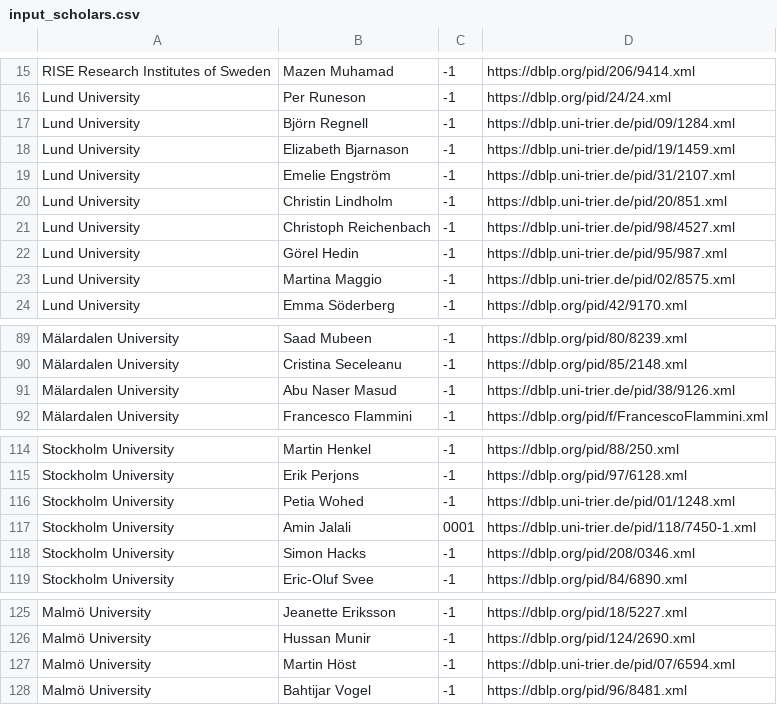
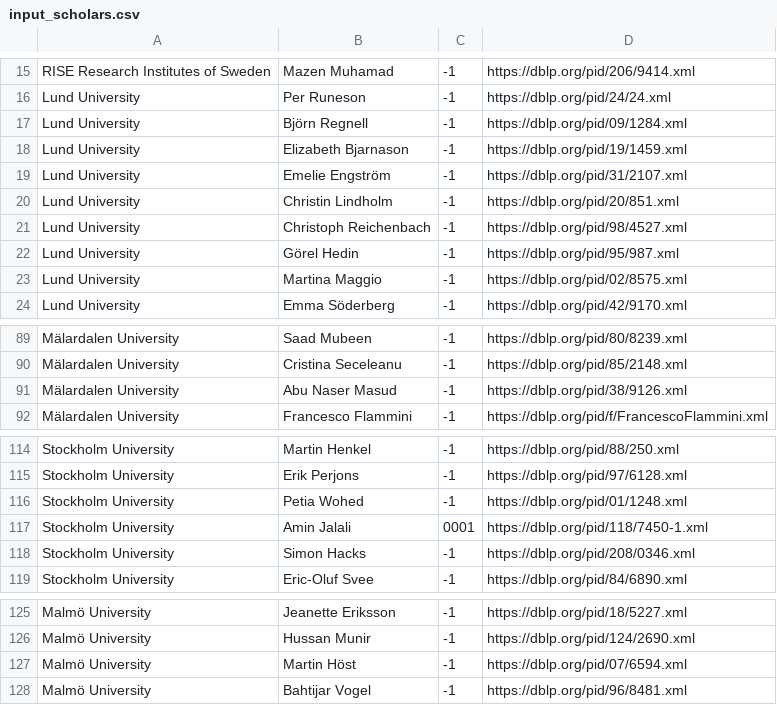
Before and after one commit to mrksbrg/SE-Achievements, a CSV file: input_scholars.csv, drawn as a sheet; only a part is shown, gaps mark what is left out.

Commit message:
Replace all uses of mirror site
The mirror site appears to have introduced rate limits. Make sure all URLs refer to the main site.

```diff
--- a/input_scholars.csv
+++ b/input_scholars.csv
@@ -16,9 +16,9 @@ RISE Research Institutes of Sweden,Mazen Muhamad,-1,https://dblp.org/pid/206/941
 Lund University,Per Runeson,-1,https://dblp.org/pid/24/24.xml
-Lund University,Björn Regnell,-1,https://dblp.uni-trier.de/pid/09/1284.xml
-Lund University,Elizabeth Bjarnason,-1,https://dblp.uni-trier.de/pid/19/1459.xml
-Lund University,Emelie Engström,-1,https://dblp.uni-trier.de/pid/31/2107.xml
-Lund University,Christin Lindholm,-1,https://dblp.uni-trier.de/pid/20/851.xml
-Lund University,Christoph Reichenbach,-1,https://dblp.uni-trier.de/pid/98/4527.xml
-Lund University,Görel Hedin,-1,https://dblp.uni-trier.de/pid/95/987.xml
-Lund University,Martina Maggio,-1,https://dblp.uni-trier.de/pid/02/8575.xml
+Lund University,Björn Regnell,-1,https://dblp.org/pid/09/1284.xml
+Lund University,Elizabeth Bjarnason,-1,https://dblp.org/pid/19/1459.xml
+Lund University,Emelie Engström,-1,https://dblp.org/pid/31/2107.xml
+Lund University,Christin Lindholm,-1,https://dblp.org/pid/20/851.xml
+Lund University,Christoph Reichenbach,-1,https://dblp.org/pid/98/4527.xml
+Lund University,Görel Hedin,-1,https://dblp.org/pid/95/987.xml
+Lund University,Martina Maggio,-1,https://dblp.org/pid/02/8575.xml
 Lund University,Emma Söderberg,-1,https://dblp.org/pid/42/9170.xml
@@ -90,3 +90,3 @@ Mälardalen University,Saad Mubeen,-1,https://dblp.org/pid/80/8239.xml
 Mälardalen University,Cristina Seceleanu,-1,https://dblp.org/pid/85/2148.xml
-Mälardalen University,Abu Naser Masud,-1,https://dblp.uni-trier.de/pid/38/9126.xml
+Mälardalen University,Abu Naser Masud,-1,https://dblp.org/pid/38/9126.xml
 Mälardalen University,Francesco Flammini,-1,https://dblp.org/pid/f/FrancescoFlammini.xml
@@ -115,4 +115,4 @@ Stockholm University,Martin Henkel,-1,https://dblp.org/pid/88/250.xml
 Stockholm University,Erik Perjons,-1,https://dblp.org/pid/97/6128.xml
-Stockholm University,Petia Wohed,-1,https://dblp.uni-trier.de/pid/01/1248.xml
-Stockholm University,Amin Jalali,0001,https://dblp.uni-trier.de/pid/118/7450-1.xml
+Stockholm University,Petia Wohed,-1,https://dblp.org/pid/01/1248.xml
+Stockholm University,Amin Jalali,0001,https://dblp.org/pid/118/7450-1.xml
 Stockholm University,Simon Hacks,-1,https://dblp.org/pid/208/0346.xml
@@ -126,3 +126,3 @@ Malmö University,Jeanette Eriksson,-1,https://dblp.org/pid/18/5227.xml
 Malmö University,Hussan Munir,-1,https://dblp.org/pid/124/2690.xml
-Malmö University,Martin Höst,-1,https://dblp.uni-trier.de/pid/07/6594.xml
+Malmö University,Martin Höst,-1,https://dblp.org/pid/07/6594.xml
 Malmö University,Bahtijar Vogel,-1,https://dblp.org/pid/96/8481.xml
```
